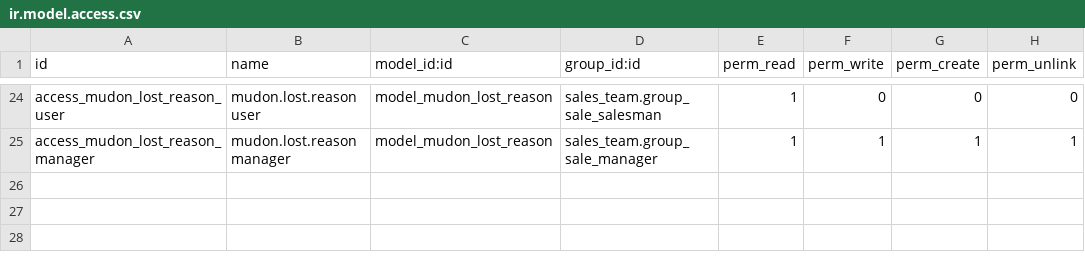
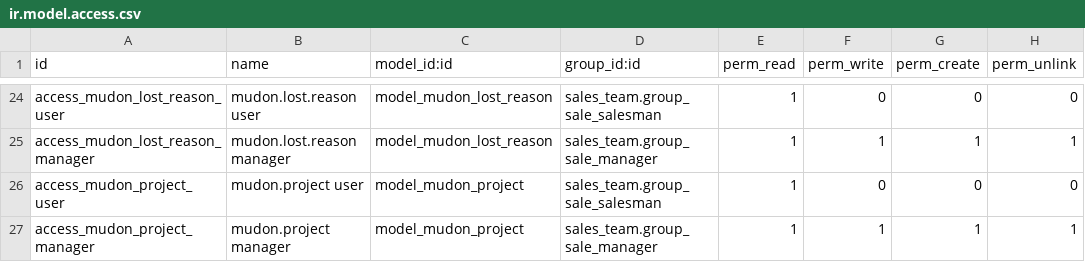
Before and after one commit to waqasriasatjutt/mudon_crm, a CSV file: mudon_crm/security/ir.model.access.csv, drawn as a sheet; only a part is shown, gaps mark what is left out; the diff names each change by its address in the sheet, - before the commit and + after, or states it on an @@ line.

Commit message:
stage fields on top of form + Projects master + per-pipeline currency (UAE AED / Turkey USD)

```diff
--- a/mudon_crm/security/ir.model.access.csv
+++ b/mudon_crm/security/ir.model.access.csv
+row 26: access_mudon_project_user | mudon.project user | model_mudon_project | sales_team.group_sale_salesman | 1 | 0 | 0 | 0
+row 27: access_mudon_project_manager | mudon.project manager | model_mudon_project | sales_team.group_sale_manager | 1 | 1 | 1 | 1
```
Also changed, not shown: 9 other files.
